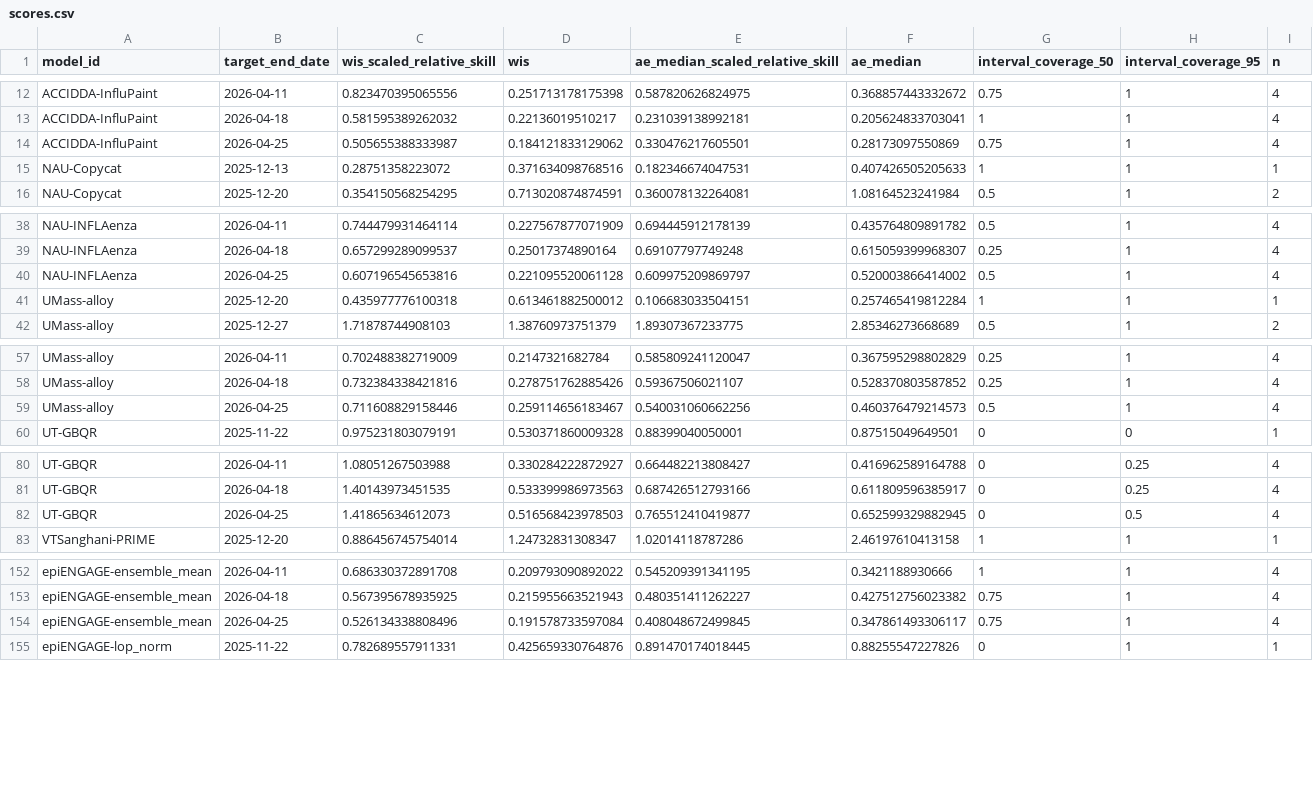
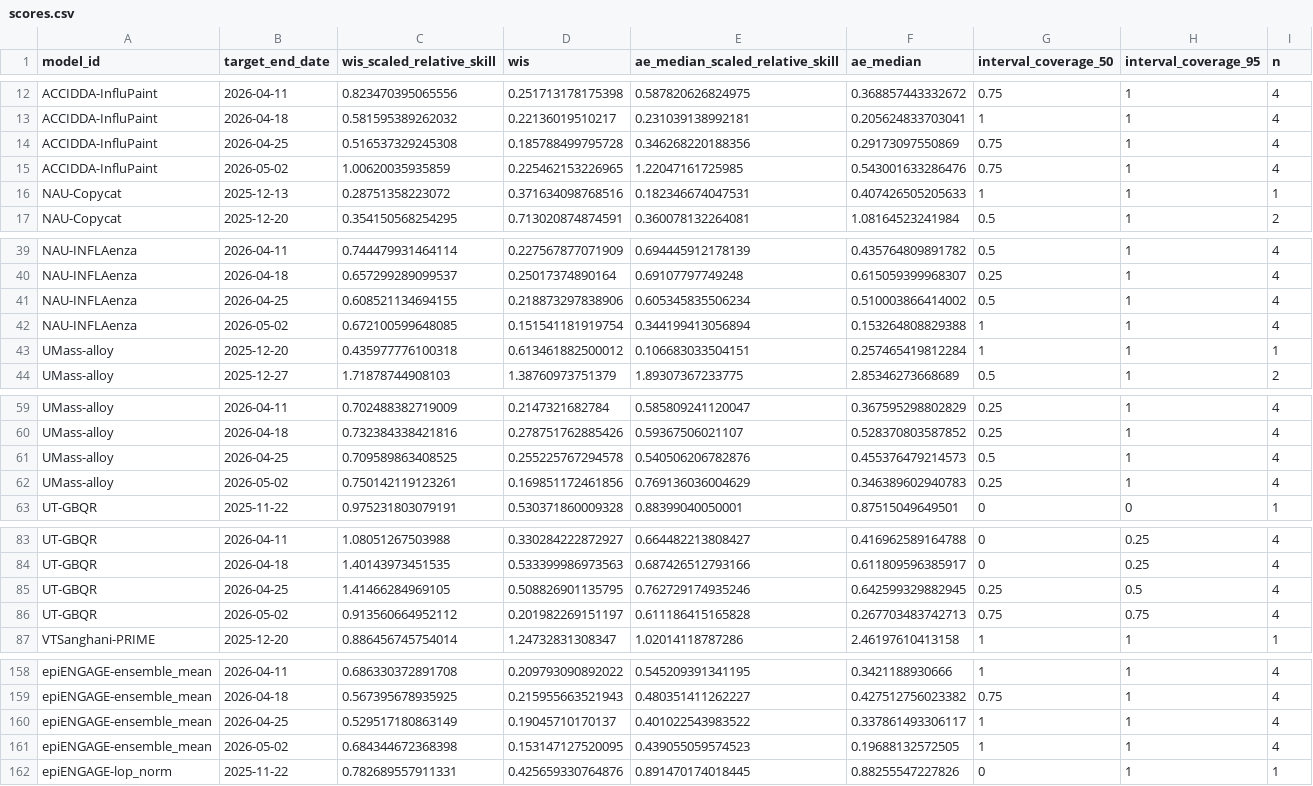
Before and after one commit to reichlab/metrocast-dashboard, a CSV file: scores/ILI ED visits pct/Full season/target_end_date/scores.csv, drawn as a sheet; only a part is shown, gaps mark what is left out; the diff covers the shown part only.

```diff
--- a/scores/ILI ED visits pct/Full season/target_end_date/scores.csv
+++ b/scores/ILI ED visits pct/Full season/target_end_date/scores.csv
@@ -13,3 +13,4 @@
 "ACCIDDA-InfluPaint",2026-04-18,0.581595389262032,0.22136019510217,0.231039138992181,0.205624833703041,1,1,4
-"ACCIDDA-InfluPaint",2026-04-25,0.505655388333987,0.184121833129062,0.330476217605501,0.28173097550869,0.75,1,4
+"ACCIDDA-InfluPaint",2026-04-25,0.516537329245308,0.185788499795728,0.346268220188356,0.29173097550869,0.75,1,4
+"ACCIDDA-InfluPaint",2026-05-02,1.00620035935859,0.225462153226965,1.22047161725985,0.543001633286476,0.75,1,4
 "NAU-Copycat",2025-12-13,0.28751358223072,0.371634098768516,0.182346674047531,0.407426505205633,1,1,1
@@ -39,3 +40,4 @@
 "NAU-INFLAenza",2026-04-18,0.657299289099537,0.25017374890164,0.69107797749248,0.615059399968307,0.25,1,4
-"NAU-INFLAenza",2026-04-25,0.607196545653816,0.221095520061128,0.609975209869797,0.520003866414002,0.5,1,4
+"NAU-INFLAenza",2026-04-25,0.608521134694155,0.218873297838906,0.605345835506234,0.510003866414002,0.5,1,4
+"NAU-INFLAenza",2026-05-02,0.672100599648085,0.151541181919754,0.344199413056894,0.153264808829388,1,1,4
 "UMass-alloy",2025-12-20,0.435977776100318,0.613461882500012,0.106683033504151,0.257465419812284,1,1,1
@@ -58,3 +60,4 @@
 "UMass-alloy",2026-04-18,0.732384338421816,0.278751762885426,0.59367506021107,0.528370803587852,0.25,1,4
-"UMass-alloy",2026-04-25,0.711608829158446,0.259114656183467,0.540031060662256,0.460376479214573,0.5,1,4
+"UMass-alloy",2026-04-25,0.709589863408525,0.255225767294578,0.540506206782876,0.455376479214573,0.5,1,4
+"UMass-alloy",2026-05-02,0.750142119123261,0.169851172461856,0.769136036004629,0.346389602940783,0.25,1,4
 "UT-GBQR",2025-11-22,0.975231803079191,0.530371860009328,0.88399040050001,0.87515049649501,0,0,1
@@ -81,3 +84,4 @@
 "UT-GBQR",2026-04-18,1.40143973451535,0.533399986973563,0.687426512793166,0.611809596385917,0,0.25,4
-"UT-GBQR",2026-04-25,1.41865634612073,0.516568423978503,0.765512410419877,0.652599329882945,0,0.5,4
+"UT-GBQR",2026-04-25,1.41466284969105,0.508826901135795,0.762729174935246,0.642599329882945,0.25,0.5,4
+"UT-GBQR",2026-05-02,0.913560664952112,0.201982269151197,0.611186415165828,0.267703483742713,0.75,0.75,4
 "VTSanghani-PRIME",2025-12-20,0.886456745754014,1.24732831308347,1.02014118787286,2.46197610413158,1,1,1
@@ -153,3 +159,4 @@
 "epiENGAGE-ensemble_mean",2026-04-18,0.567395678935925,0.215955663521943,0.480351411262227,0.427512756023382,0.75,1,4
-"epiENGAGE-ensemble_mean",2026-04-25,0.526134338808496,0.191578733597084,0.408048672499845,0.347861493306117,0.75,1,4
+"epiENGAGE-ensemble_mean",2026-04-25,0.529517180863149,0.19045710170137,0.401022543983522,0.337861493306117,1,1,4
+"epiENGAGE-ensemble_mean",2026-05-02,0.684344672368398,0.153147127520095,0.439055059574523,0.19688132572505,1,1,4
 "epiENGAGE-lop_norm",2025-11-22,0.782689557911331,0.425659330764876,0.891470174018445,0.88255547227826,0,1,1
```
Also changed, not shown: 4 added rows and 14 edited cells elsewhere in this file, scores/Flu ED visits pct/Full season/location/scores.csv, scores/Flu ED visits pct/Full season/reference_date/scores.csv, 17 other files.
